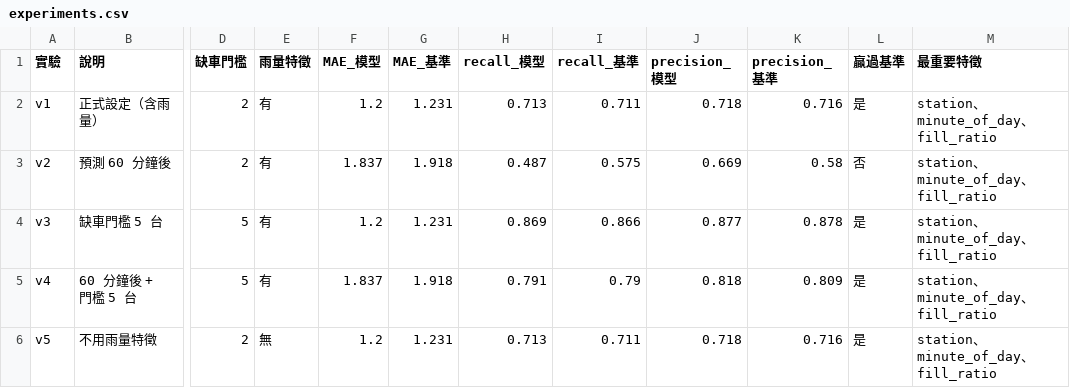
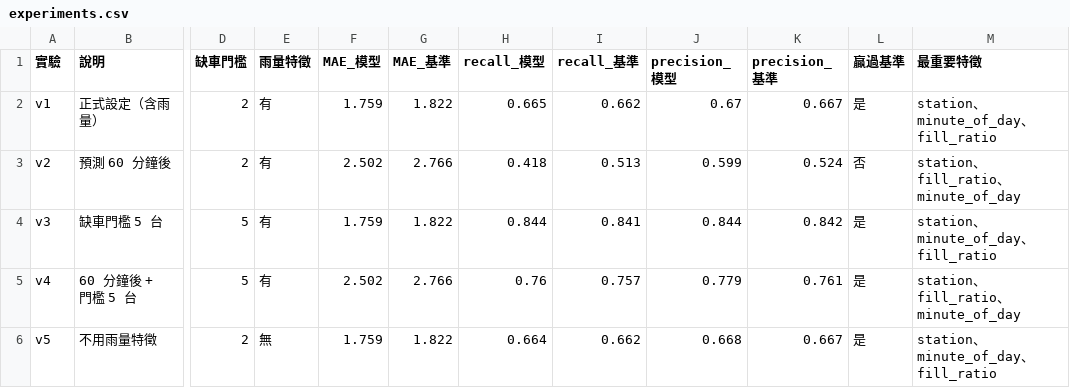
Before and after one commit to MingWei174/ncu-youbike, a CSV file: experiments.csv, drawn as a sheet; only a part is shown, gaps mark what is left out; the diff names each change by its address in the sheet, - before the commit and + after, or states it on an @@ line.

Commit message:
Update experiment results and data for 2026-11-26

```diff
--- a/experiments.csv
+++ b/experiments.csv
-F2 (MAE_模型): 1.2
+F2 (MAE_模型): 1.759
-G2 (MAE_基準): 1.231
+G2 (MAE_基準): 1.822
-H2 (recall_模型): 0.713
+H2 (recall_模型): 0.665
-I2 (recall_基準): 0.711
+I2 (recall_基準): 0.662
-J2 (precision_模型): 0.718
+J2 (precision_模型): 0.67
-K2 (precision_基準): 0.716
+K2 (precision_基準): 0.667
-F3 (MAE_模型): 1.837
+F3 (MAE_模型): 2.502
-G3 (MAE_基準): 1.918
+G3 (MAE_基準): 2.766
-H3 (recall_模型): 0.487
+H3 (recall_模型): 0.418
-I3 (recall_基準): 0.575
+I3 (recall_基準): 0.513
-J3 (precision_模型): 0.669
+J3 (precision_模型): 0.599
-K3 (precision_基準): 0.58
+K3 (precision_基準): 0.524
-M3 (最重要特徵): station、minute_of_day、fill_ratio
+M3 (最重要特徵): station、fill_ratio、minute_of_day
-F4 (MAE_模型): 1.2
+F4 (MAE_模型): 1.759
-G4 (MAE_基準): 1.231
+G4 (MAE_基準): 1.822
-H4 (recall_模型): 0.869
+H4 (recall_模型): 0.844
-I4 (recall_基準): 0.866
+I4 (recall_基準): 0.841
-J4 (precision_模型): 0.877
+J4 (precision_模型): 0.844
-K4 (precision_基準): 0.878
+K4 (precision_基準): 0.842
-F5 (MAE_模型): 1.837
+F5 (MAE_模型): 2.502
-G5 (MAE_基準): 1.918
+G5 (MAE_基準): 2.766
-H5 (recall_模型): 0.791
+H5 (recall_模型): 0.76
-I5 (recall_基準): 0.79
+I5 (recall_基準): 0.757
-J5 (precision_模型): 0.818
+J5 (precision_模型): 0.779
-K5 (precision_基準): 0.809
+K5 (precision_基準): 0.761
-M5 (最重要特徵): station、minute_of_day、fill_ratio
+M5 (最重要特徵): station、fill_ratio、minute_of_day
-F6 (MAE_模型): 1.2
+F6 (MAE_模型): 1.759
-G6 (MAE_基準): 1.231
+G6 (MAE_基準): 1.822
-H6 (recall_模型): 0.713
+H6 (recall_模型): 0.664
-I6 (recall_基準): 0.711
+I6 (recall_基準): 0.662
-J6 (precision_模型): 0.718
+J6 (precision_模型): 0.668
-K6 (precision_基準): 0.716
+K6 (precision_基準): 0.667
```
Also changed, not shown: 1 other file.
